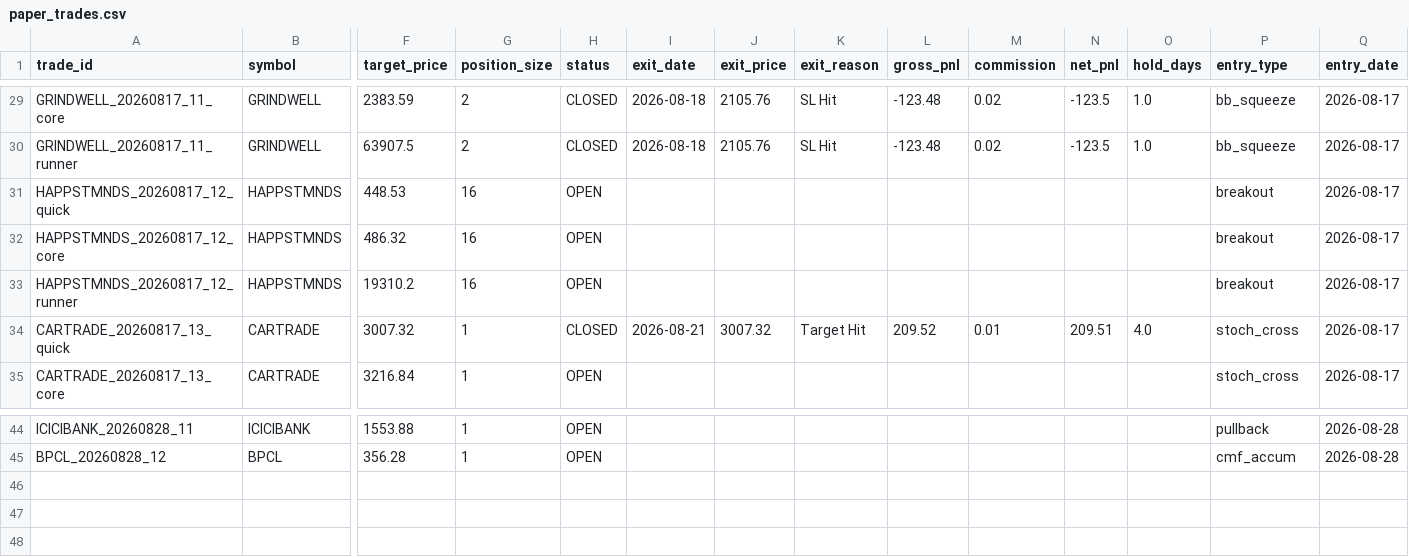
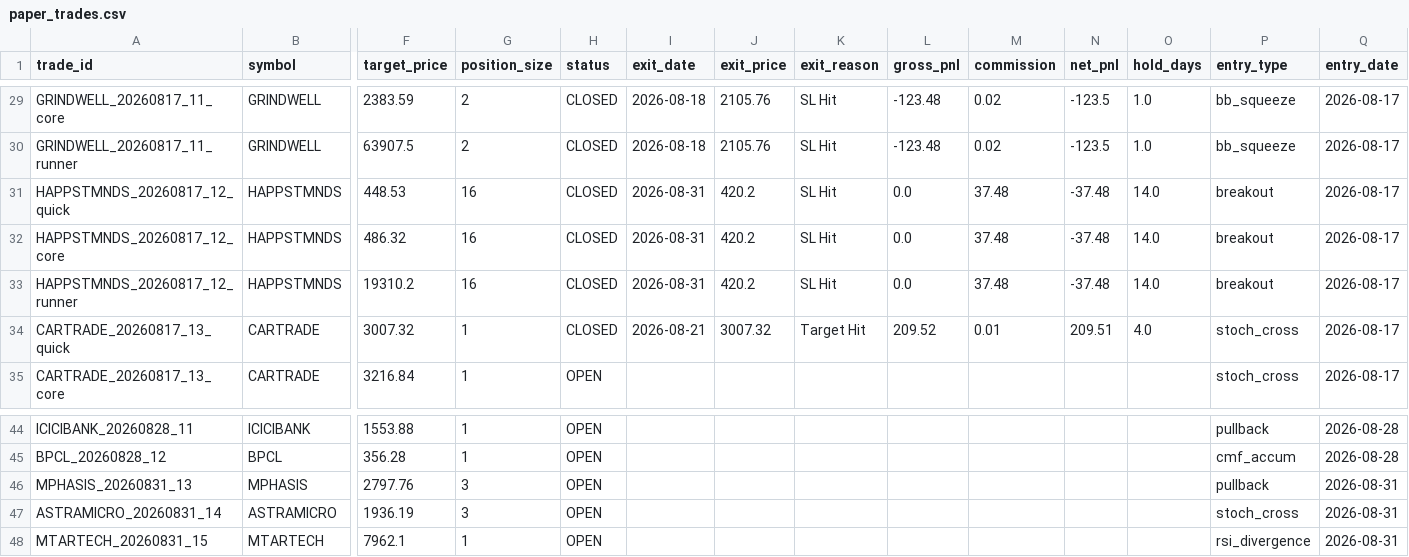
Before and after one commit to tanmaykaper/Paper-Trading-Bot, a CSV file: paper_trades.csv, drawn as a sheet; only a part is shown, gaps mark what is left out; rows hold the shown columns only; the diff names each change by its address in the sheet, - before the commit and + after, or states it on an @@ line.

```diff
--- a/paper_trades.csv
+++ b/paper_trades.csv
-H31:H33 (status): OPEN
+H31:H33 (status): CLOSED
-I31:I33 (exit_date): (empty)
+I31:I33 (exit_date): 2026-08-31
-J31:J33 (exit_price): (empty)
+J31:J33 (exit_price): 420.2
-K31:K33 (exit_reason): (empty)
+K31:K33 (exit_reason): SL Hit
-L31:L33 (gross_pnl): (empty)
+L31:L33 (gross_pnl): 0.0
-M31:M33 (commission): (empty)
+M31:M33 (commission): 37.48
-N31:N33 (net_pnl): (empty)
+N31:N33 (net_pnl): -37.48
-O31:O33 (hold_days): (empty)
+O31:O33 (hold_days): 14.0
+row 46: MPHASIS_20260831_13 | MPHASIS | 2797.76 | 3 | OPEN |  |  |  |  |  |  |  | pullback | 2026-08-31
+row 47: ASTRAMICRO_20260831_14 | ASTRAMICRO | 1936.19 | 3 | OPEN |  |  |  |  |  |  |  | stoch_cross | 2026-08-31
+row 48: MTARTECH_20260831_15 | MTARTECH | 7962.1 | 1 | OPEN |  |  |  |  |  |  |  | rsi_divergence | 2026-08-31
```
Also changed, not shown: daily_equity.csv.
